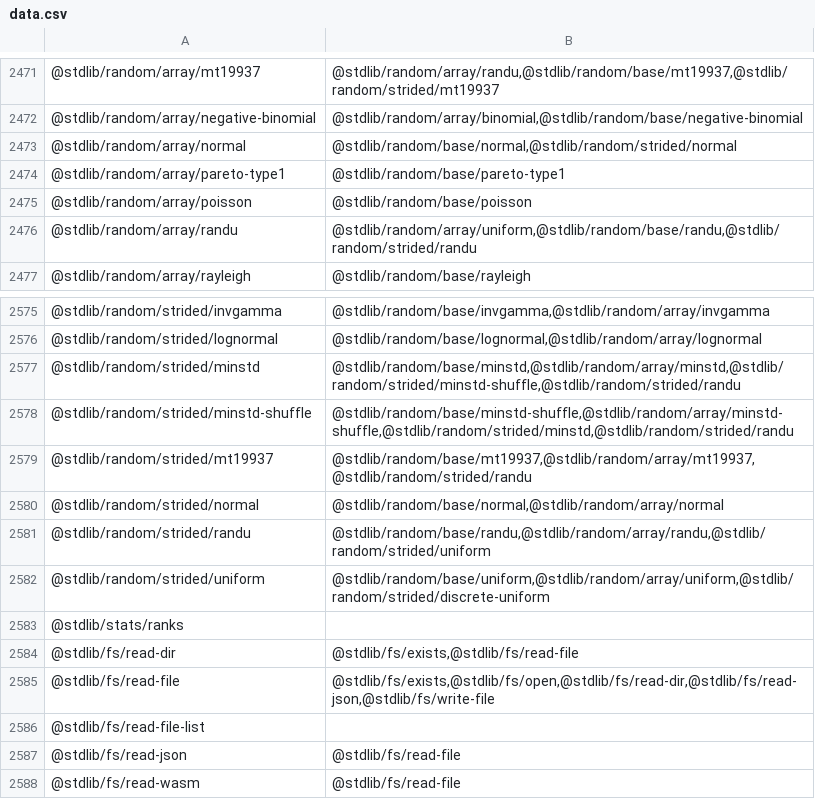
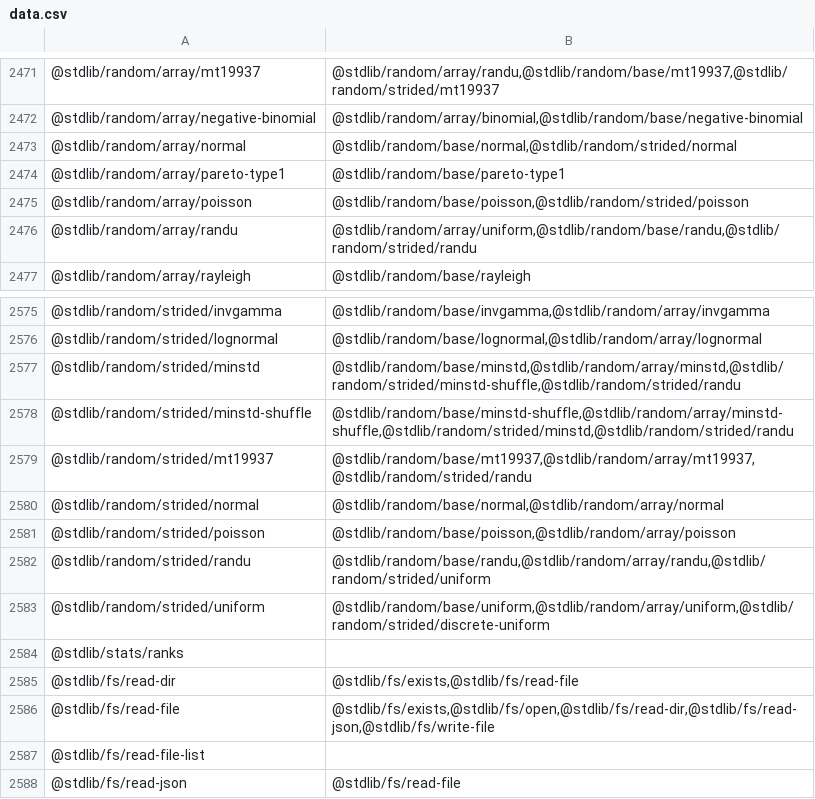
Before and after one commit to stdlib-js/namespace, a CSV file: pkg2related/data/data.csv, drawn as a sheet; only a part is shown, gaps mark what is left out; the shorter side is filled out with more unchanged rows.

```diff
--- a/pkg2related/data/data.csv
+++ b/pkg2related/data/data.csv
@@ -2474,3 +2474,3 @@
 "@stdlib/random/array/pareto-type1","@stdlib/random/base/pareto-type1"
-"@stdlib/random/array/poisson","@stdlib/random/base/poisson"
+"@stdlib/random/array/poisson","@stdlib/random/base/poisson,@stdlib/random/strided/poisson"
 "@stdlib/random/array/randu","@stdlib/random/array/uniform,@stdlib/random/base/randu,@stdlib/random/strided/randu"
@@ -2580,2 +2580,3 @@
 "@stdlib/random/strided/normal","@stdlib/random/base/normal,@stdlib/random/array/normal"
+"@stdlib/random/strided/poisson","@stdlib/random/base/poisson,@stdlib/random/array/poisson"
 "@stdlib/random/strided/randu","@stdlib/random/base/randu,@stdlib/random/array/randu,@stdlib/random/strided/uniform"
```
Also changed, not shown: alias2pkg/data/data.csv, alias2related/data/data.csv, 16 other files.
